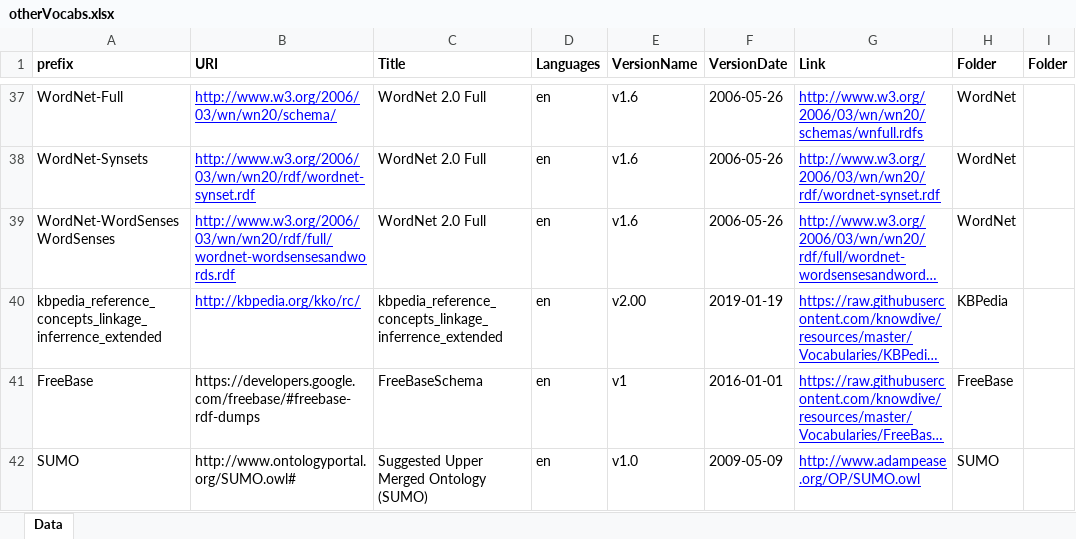
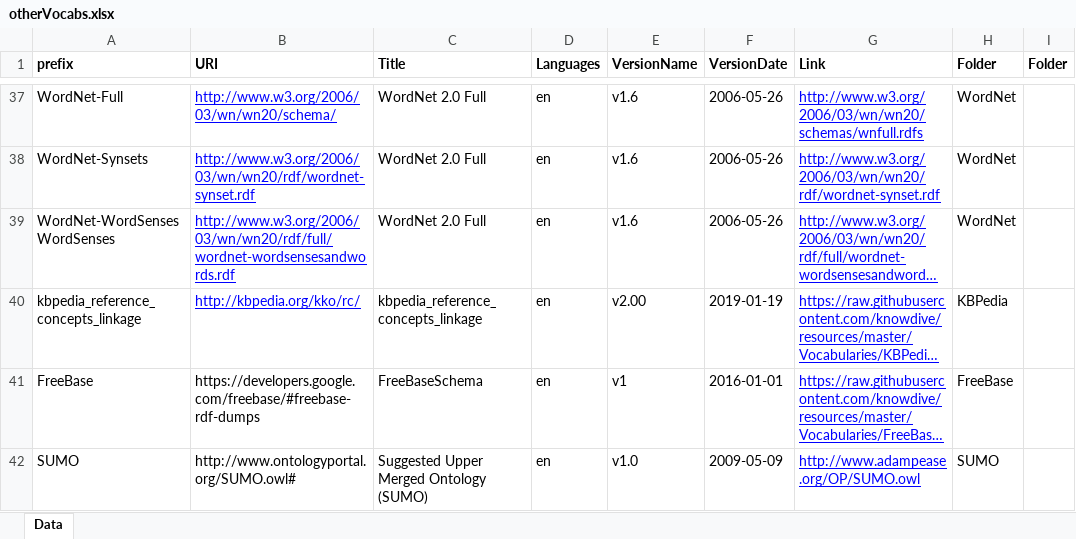
Before and after one commit to knowdive/resources, an Excel workbook: otherVocabs.xlsx, sheet Data, drawn as a sheet; only a part is shown, gaps mark what is left out; long unchanged cells end in …; values as stored, in another font and other column widths than the file's, no borders; the diff names each change by its address in the sheet, - before the commit and + after, or states it on an @@ line.

Commit message:
Updated otherVocabs - Updated KnowledgeFull - Updated KnowledgeLatest

```diff
--- a/otherVocabs.xlsx (sheet Data)
+++ b/otherVocabs.xlsx (sheet Data)
-A40 (prefix): kbpedia_reference_concepts_linkage_inferrence_extended
+A40 (prefix): kbpedia_reference_concepts_linkage
-C40 (Title): kbpedia_reference_concepts_linkage_inferrence_extended
+C40 (Title): kbpedia_reference_concepts_linkage
```
Also changed, not shown: KnowledgeFull.xlsx, KnowledgeLatest.xlsx.
